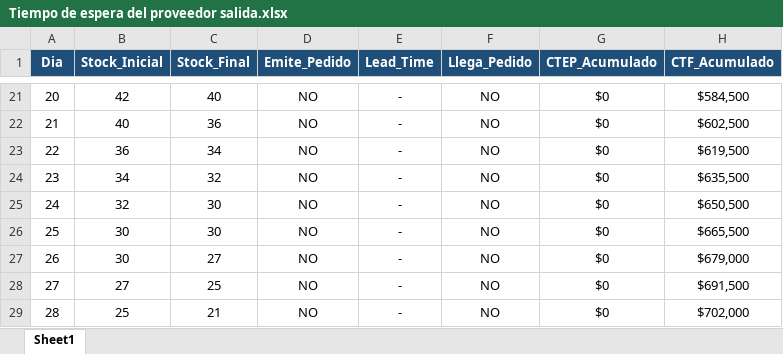
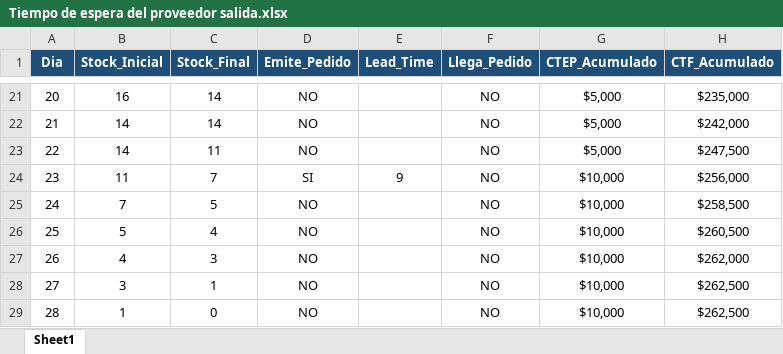
Before and after one commit to Rodrigoocordoba/Simulacion-2026, an Excel workbook: Tiempo de espera del proveedor salida.xlsx, sheet Sheet1, drawn as a sheet; only a part is shown, gaps mark what is left out; values as stored, in another font and other column widths than the file's, no borders; the diff covers the shown part only; the diff names each change by its address in the sheet, - before the commit and + after, or states it on an @@ line.

```diff
--- a/Tiempo de espera del proveedor salida.xlsx (sheet Sheet1)
+++ b/Tiempo de espera del proveedor salida.xlsx (sheet Sheet1)
-B21 (Stock_Inicial): 42
+B21 (Stock_Inicial): 16
-C21 (Stock_Final): 40
+C21 (Stock_Final): 14
-E21:E23 (Lead_Time): -
+E21:E23 (Lead_Time): (empty)
-G21:G23 (CTEP_Acumulado): $0
+G21:G23 (CTEP_Acumulado): $5,000
-H21 (CTF_Acumulado): $584,500
+H21 (CTF_Acumulado): $235,000
-B22 (Stock_Inicial): 40
+B22 (Stock_Inicial): 14
-C22 (Stock_Final): 36
+C22 (Stock_Final): 14
-H22 (CTF_Acumulado): $602,500
+H22 (CTF_Acumulado): $242,000
-B23 (Stock_Inicial): 36
+B23 (Stock_Inicial): 14
-C23 (Stock_Final): 34
+C23 (Stock_Final): 11
-H23 (CTF_Acumulado): $619,500
+H23 (CTF_Acumulado): $247,500
-B24 (Stock_Inicial): 34
+B24 (Stock_Inicial): 11
-C24 (Stock_Final): 32
+C24 (Stock_Final): 7
-D24 (Emite_Pedido): NO
+D24 (Emite_Pedido): SI
-E24 (Lead_Time): -
+E24 (Lead_Time): 9
-G24:G29 (CTEP_Acumulado): $0
+G24:G29 (CTEP_Acumulado): $10,000
-H24 (CTF_Acumulado): $635,500
+H24 (CTF_Acumulado): $256,000
-B25 (Stock_Inicial): 32
+B25 (Stock_Inicial): 7
-C25 (Stock_Final): 30
+C25 (Stock_Final): 5
-E25:E29 (Lead_Time): -
+E25:E29 (Lead_Time): (empty)
-H25 (CTF_Acumulado): $650,500
+H25 (CTF_Acumulado): $258,500
-B26 (Stock_Inicial): 30
+B26 (Stock_Inicial): 5
-C26 (Stock_Final): 30
+C26 (Stock_Final): 4
-H26 (CTF_Acumulado): $665,500
+H26 (CTF_Acumulado): $260,500
-B27 (Stock_Inicial): 30
+B27 (Stock_Inicial): 4
-C27 (Stock_Final): 27
+C27 (Stock_Final): 3
-H27 (CTF_Acumulado): $679,000
+H27 (CTF_Acumulado): $262,000
-B28 (Stock_Inicial): 27
+B28 (Stock_Inicial): 3
-C28 (Stock_Final): 25
+C28 (Stock_Final): 1
-H28 (CTF_Acumulado): $691,500
+H28 (CTF_Acumulado): $262,500
-B29 (Stock_Inicial): 25
+B29 (Stock_Inicial): 1
-C29 (Stock_Final): 21
+C29 (Stock_Final): 0
-H29 (CTF_Acumulado): $702,000
+H29 (CTF_Acumulado): $262,500
```
Also changed, not shown: 844 edited cells elsewhere in this sheet, Demanda diaria salida.xlsx, 6 other files.
